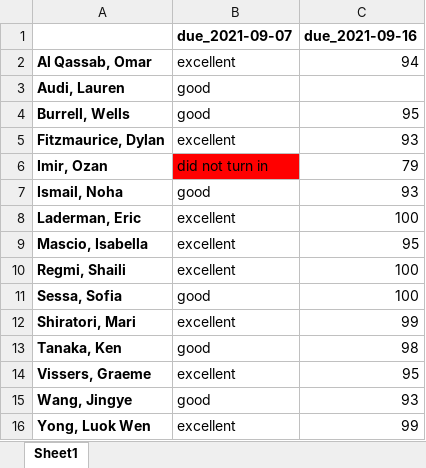
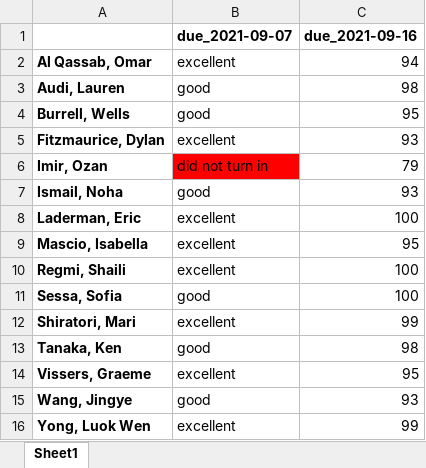
Before and after one commit to bsierieb1/xdasi-bio-2021-archive, an Excel workbook: homework_graded/homework_all_grades.xlsx, sheet Sheet1, drawn as a sheet; values as stored, in another font and other column widths than the file's, no borders; the diff names each change by its address in the sheet, - before the commit and + after, or states it on an @@ line.

Commit message:
upload the last of homework 2

```diff
--- a/homework_graded/homework_all_grades.xlsx (sheet Sheet1)
+++ b/homework_graded/homework_all_grades.xlsx (sheet Sheet1)
-C3 (due_2021-09-16): (empty)
+C3 (due_2021-09-16): 98
```
Also changed, not shown: 1 other file.
